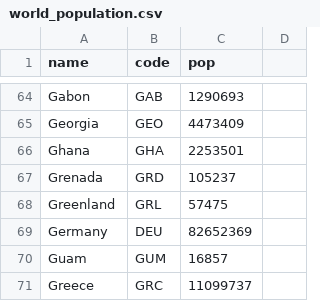
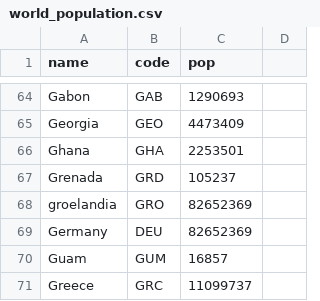
Before and after one commit to Godzilla039/mapasa, a CSV file: world_population.csv, drawn as a sheet; only a part is shown, gaps mark what is left out.

Commit message:
Update world_population.csv

```diff
--- a/world_population.csv
+++ b/world_population.csv
@@ -67,3 +67,3 @@ Ghana,GHA,2253501
 Grenada,GRD,105237
-Greenland,GRL,57475
+groelandia,GRO,82652369
 Germany,DEU,82652369
```
